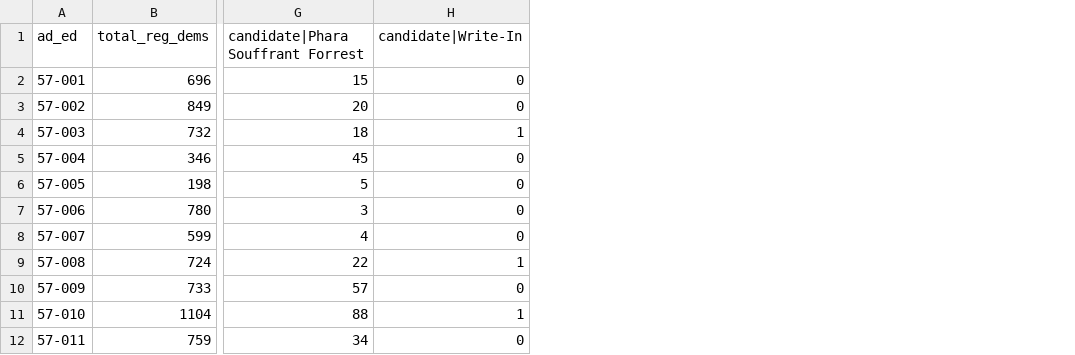
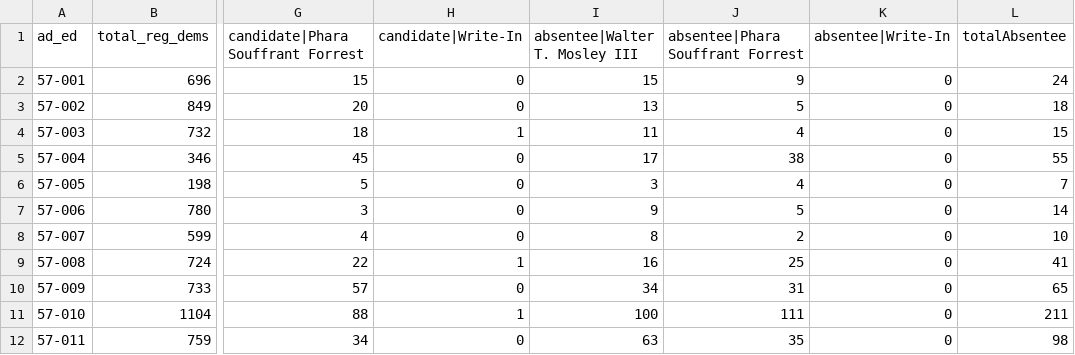
Before and after one commit to sabrinadchan/dsa-for-the-many, a TSV file: data/Member of the Assembly - District 57.tsv, drawn as a sheet; only a part is shown, gaps mark what is left out; the diff names each change by its address in the sheet, - before the commit and + after, or states it on an @@ line.

Commit message:
add phara results

```diff
--- a/data/Member of the Assembly - District 57.tsv
+++ b/data/Member of the Assembly - District 57.tsv
+column I (absentee|Walter T. Mosley III), rows 2-12: 15 | 13 | 11 | 17 | 3 | 9 | 8 | 16 | 34 | 100 | 63
+column J (absentee|Phara Souffrant Forrest), rows 2-12: 9 | 5 | 4 | 38 | 4 | 5 | 2 | 25 | 31 | 111 | 35
+column K (absentee|Write-In), rows 2-12: all 0
+column L (totalAbsentee), rows 2-12: 24 | 18 | 15 | 55 | 7 | 14 | 10 | 41 | 65 | 211 | 98
```
